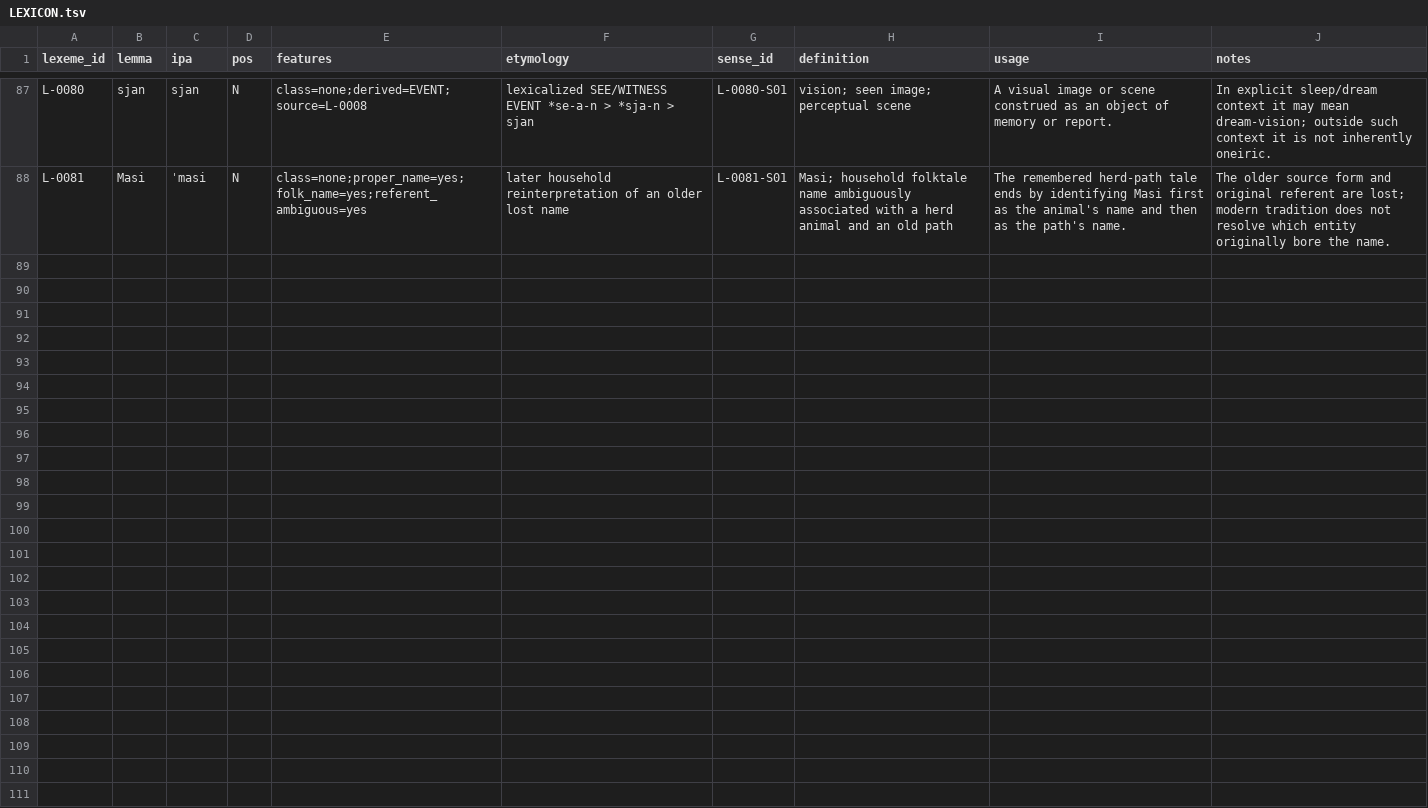
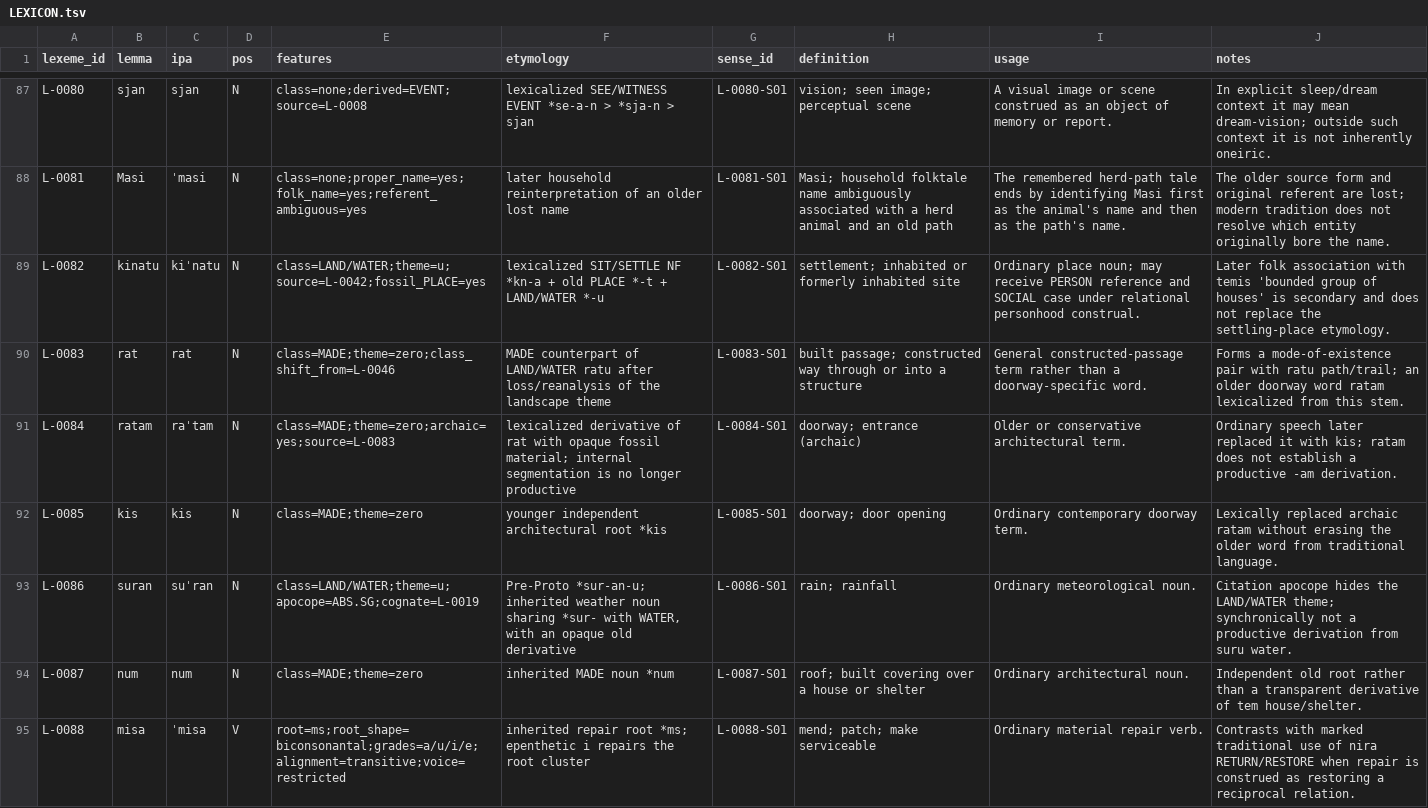
Before and after one commit to kaelschneider/protominitongue, a TSV file: LEXICON.tsv, drawn as a sheet; only a part is shown, gaps mark what is left out; the diff names each change by its address in the sheet, - before the commit and + after, or states it on an @@ line.

Commit message:
Add place-personhood folktale regression

```diff
--- a/LEXICON.tsv
+++ b/LEXICON.tsv
+row 89: L-0082 | kinatu | kiˈnatu | N | class=LAND/WATER;theme=u;source=L-0042;fossil_PLACE=yes | lexicalized SIT/SETTLE NF *kn-a + old PLACE *-t + LAND/WATER *-u | L-0082-S01 | settlement; inhabited or formerly inhabited site | Ordinary place noun; may receive PERSON reference and SOCIAL case under relational personhood construal. | Later folk association with temis 'bounded group of houses' is secondary and does not replace the settling-place etymology.
+row 90: L-0083 | rat | rat | N | class=MADE;theme=zero;class_shift_from=L-0046 | MADE counterpart of LAND/WATER ratu after loss/reanalysis of the landscape theme | L-0083-S01 | built passage; constructed way through or into a structure | General constructed-passage term rather than a doorway-specific word. | Forms a mode-of-existence pair with ratu path/trail; an older doorway word ratam lexicalized from this stem.
+row 91: L-0084 | ratam | raˈtam | N | class=MADE;theme=zero;archaic=yes;source=L-0083 | lexicalized derivative of rat with opaque fossil material; internal segmentation is no longer productive | L-0084-S01 | doorway; entrance (archaic) | Older or conservative architectural term. | Ordinary speech later replaced it with kis; ratam does not establish a productive -am derivation.
+row 92: L-0085 | kis | kis | N | class=MADE;theme=zero | younger independent architectural root *kis | L-0085-S01 | doorway; door opening | Ordinary contemporary doorway term. | Lexically replaced archaic ratam without erasing the older word from traditional language.
+row 93: L-0086 | suran | suˈran | N | class=LAND/WATER;theme=u;apocope=ABS.SG;cognate=L-0019 | Pre-Proto *sur-an-u; inherited weather noun sharing *sur- with WATER, with an opaque old derivative | L-0086-S01 | rain; rainfall | Ordinary meteorological noun. | Citation apocope hides the LAND/WATER theme; synchronically not a productive derivation from suru water.
+row 94: L-0087 | num | num | N | class=MADE;theme=zero | inherited MADE noun *num | L-0087-S01 | roof; built covering over a house or shelter | Ordinary architectural noun. | Independent old root rather than a transparent derivative of tem house/shelter.
+row 95: L-0088 | misa | ˈmisa | V | root=ms;root_shape=biconsonantal;grades=a/u/i/e;alignment=transitive;voice=restricted | inherited repair root *ms; epenthetic i repairs the root cluster | L-0088-S01 | mend; patch; make serviceable | Ordinary material repair verb. | Contrasts with marked traditional use of nira RETURN/RESTORE when repair is construed as restoring a reciprocal relation.
```
Also changed, not shown: 3 other files.
